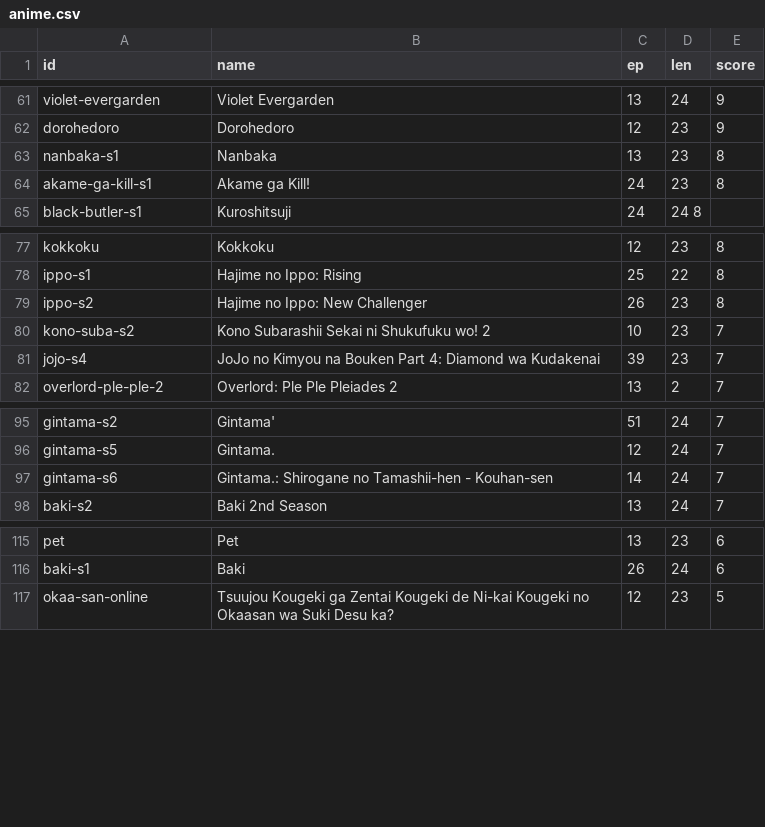
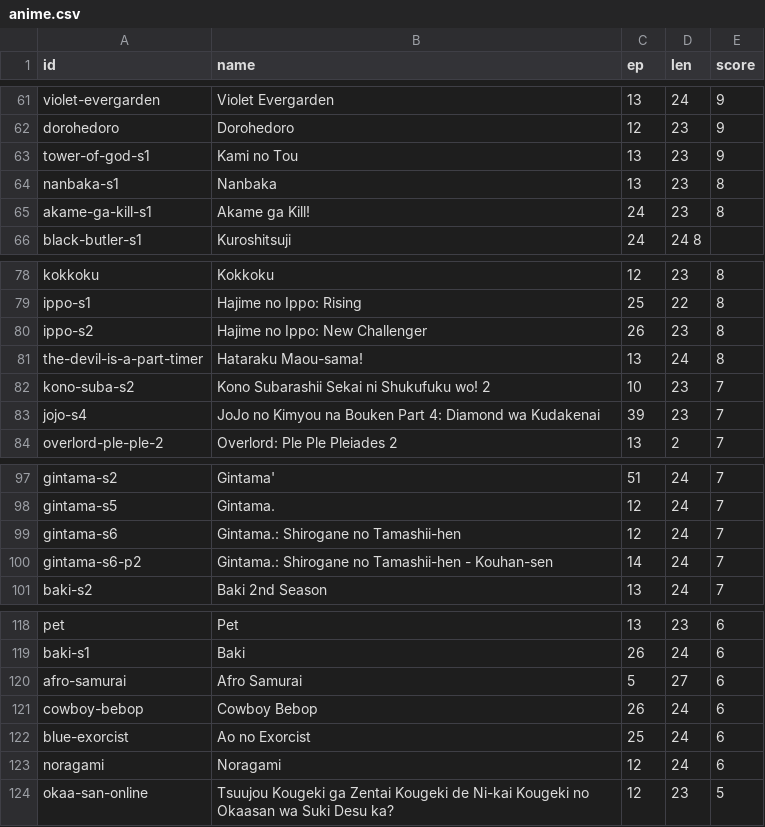
Before and after one commit to ali2236/os_tools, a CSV file: build/content/anime/anime.csv, drawn as a sheet; only a part is shown, gaps mark what is left out.

Commit message:
updated anime list

```diff
--- a/build/content/anime/anime.csv
+++ b/build/content/anime/anime.csv
@@ -62,2 +62,3 @@ violet-evergarden, Violet Evergarden, 13, 24, 9
 dorohedoro, Dorohedoro, 12, 23, 9
+tower-of-god-s1, Kami no Tou, 13, 23, 9
 nanbaka-s1, Nanbaka, 13, 23, 8
@@ -79,2 +80,3 @@ ippo-s1, Hajime no Ippo: Rising, 25, 22, 8
 ippo-s2, Hajime no Ippo: New Challenger, 26, 23, 8
+the-devil-is-a-part-timer,Hataraku Maou-sama!, 13, 24, 8
 kono-suba-s2, Kono Subarashii Sekai ni Shukufuku wo! 2, 10, 23, 7
@@ -96,3 +98,4 @@ gintama-s2, Gintama', 51, 24, 7
 gintama-s5, Gintama., 12, 24, 7
-gintama-s6, Gintama.: Shirogane no Tamashii-hen - Kouhan-sen, 14, 24, 7
+gintama-s6, Gintama.: Shirogane no Tamashii-hen, 12, 24, 7
+gintama-s6-p2, Gintama.: Shirogane no Tamashii-hen - Kouhan-sen, 14, 24, 7
 baki-s2, Baki 2nd Season, 13, 24, 7
@@ -116,2 +119,6 @@ pet, Pet, 13, 23, 6
 baki-s1, Baki, 26, 24, 6
+afro-samurai, Afro Samurai, 5, 27, 6
+cowboy-bebop,Cowboy Bebop, 26, 24, 6
+blue-exorcist, Ao no Exorcist, 25, 24, 6
+noragami, Noragami, 12, 24, 6
 okaa-san-online, Tsuujou Kougeki ga Zentai Kougeki de Ni-kai Kougeki no Okaasan wa Suki Desu ka?, 12, 23, 5
```
Also changed, not shown: web/content/anime/anime.csv, 13 other files.
